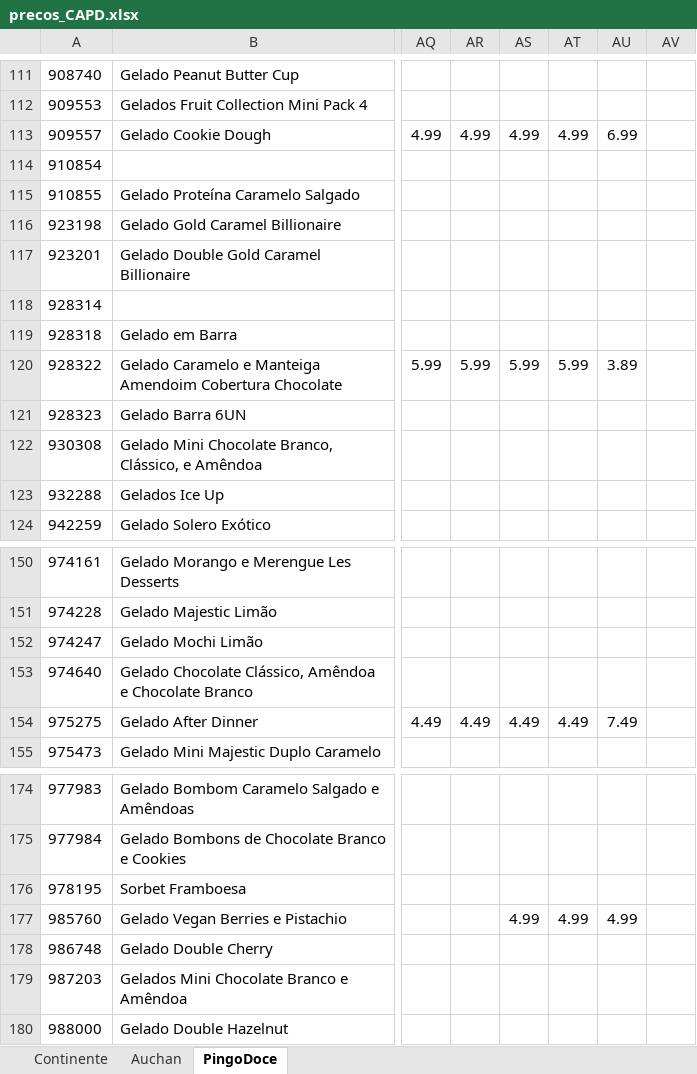
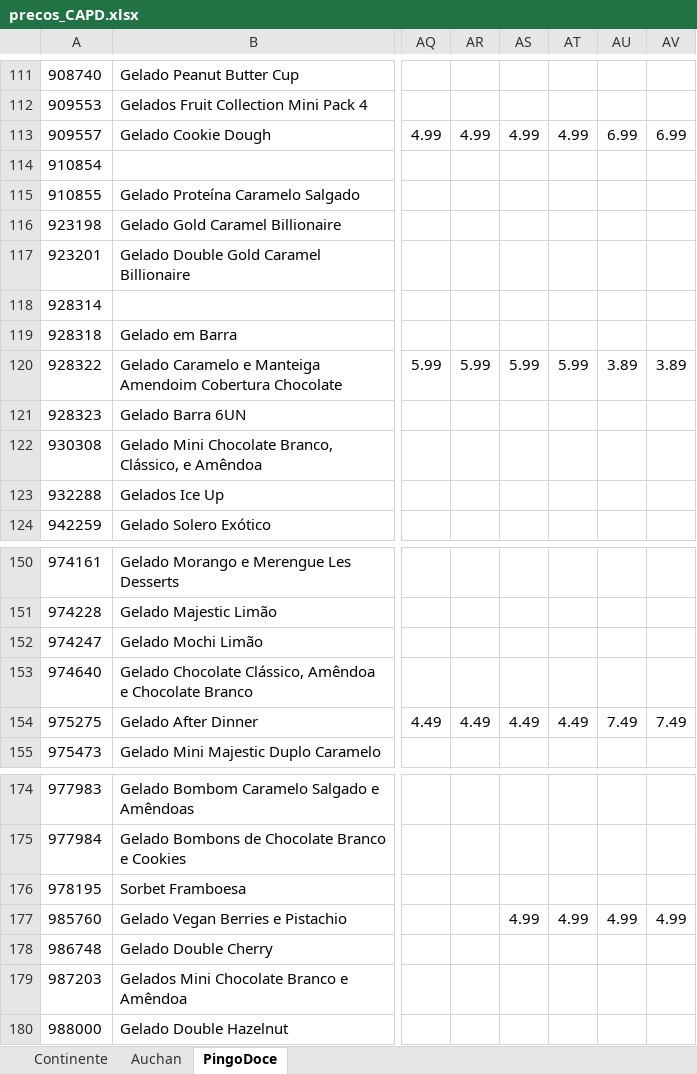
Before and after one commit to luizfernandofzhub/capd-prices, an Excel workbook: precos_CAPD.xlsx, sheet PingoDoce, drawn as a sheet; only a part is shown, gaps mark what is left out; values as stored, in another font and other column widths than the file's, no borders; the diff covers the shown part only; the diff names each change by its address in the sheet, - before the commit and + after, or states it on an @@ line.

```diff
--- a/precos_CAPD.xlsx (sheet PingoDoce)
+++ b/precos_CAPD.xlsx (sheet PingoDoce)
-AV113: (empty)
+AV113: 6.99
-AV120: (empty)
+AV120: 3.89
-AV154: (empty)
+AV154: 7.49
-AV177: (empty)
+AV177: 4.99
```
Also changed, not shown: 15 edited cells elsewhere in this sheet, sheet Auchan, sheet Continente.
